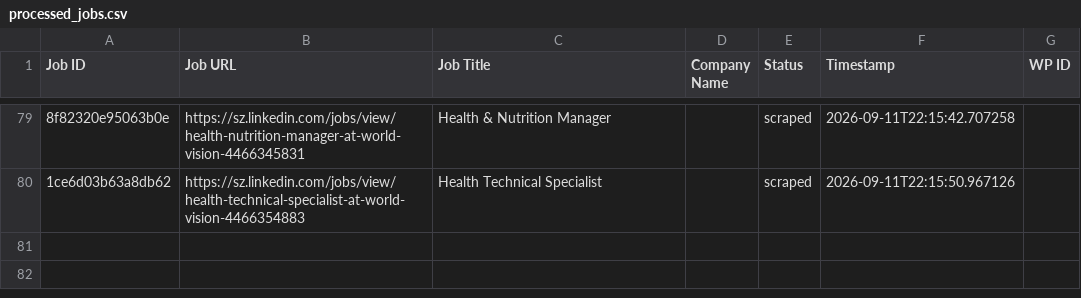
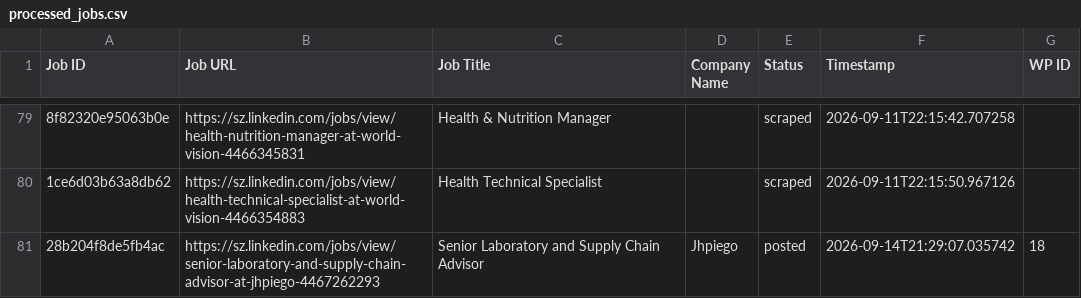
Before and after one commit to mimusdesign/sz, a CSV file: processed_jobs.csv, drawn as a sheet; only a part is shown, gaps mark what is left out; the diff names each change by its address in the sheet, - before the commit and + after, or states it on an @@ line.

```diff
--- a/processed_jobs.csv
+++ b/processed_jobs.csv
+row 81: 28b204f8de5fb4ac | https://sz.linkedin.com/jobs/view/senior-laboratory-and-supply-chain-advisor-at-jhpiego-4467262293 | Senior Laboratory and Supply Chain Advisor | Jhpiego | posted | 2026-09-14T21:29:07.035742 | 18
```
